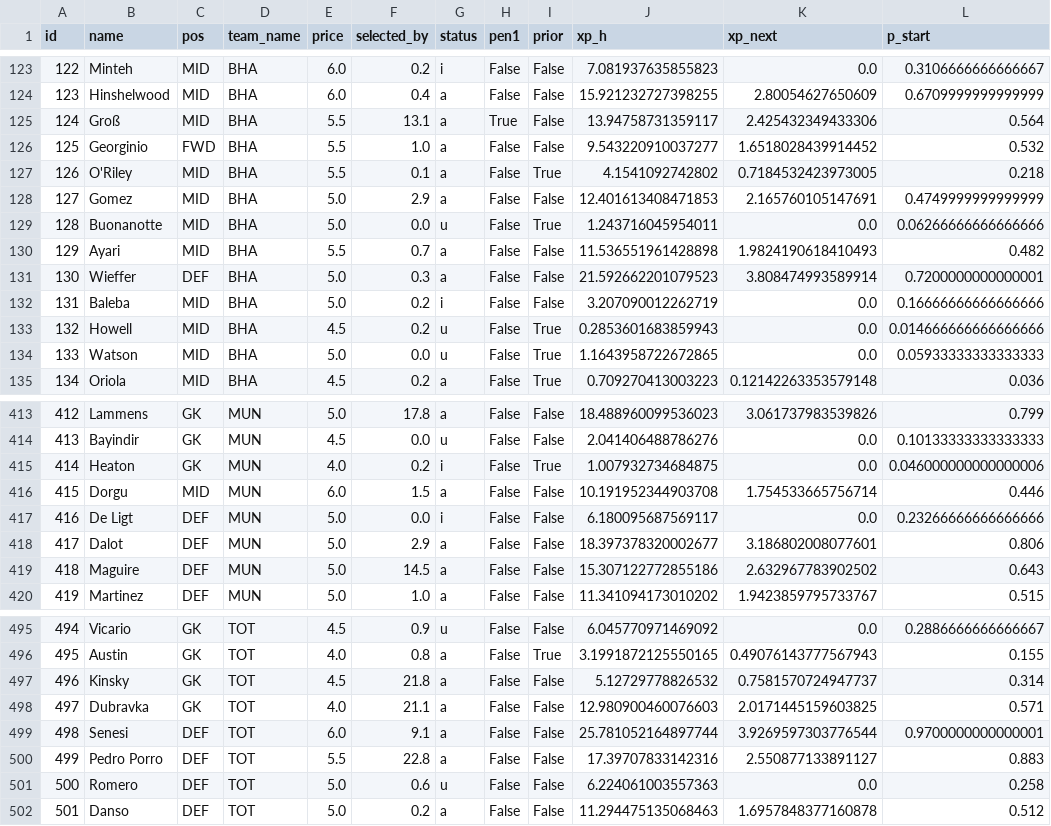
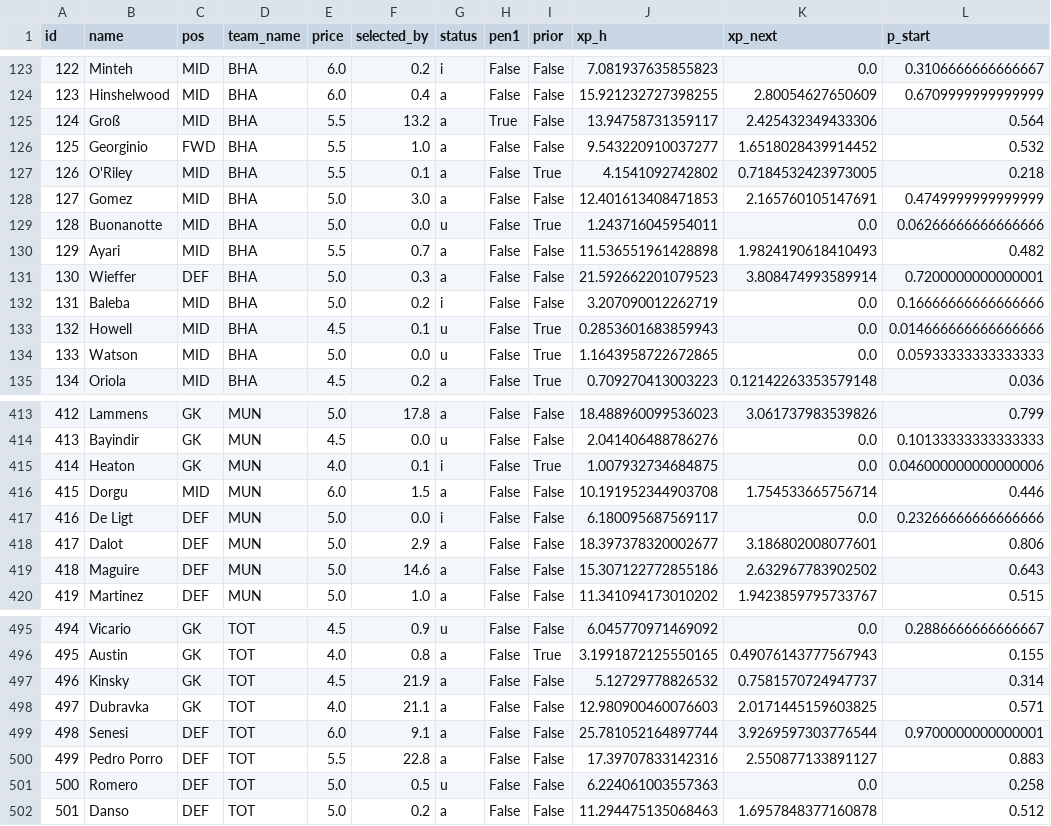
Before and after one commit to alexwijayapost/fpl, a CSV file: fpl-tools/out/projections_total.csv, drawn as a sheet; only a part is shown, gaps mark what is left out; the diff covers the shown part only; the diff names each change by its address in the sheet, - before the commit and + after, or states it on an @@ line.

```diff
--- a/fpl-tools/out/projections_total.csv
+++ b/fpl-tools/out/projections_total.csv
-F125 (selected_by): 13.1
+F125 (selected_by): 13.2
-F128 (selected_by): 2.9
+F128 (selected_by): 3.0
-F133 (selected_by): 0.2
+F133 (selected_by): 0.1
-F415 (selected_by): 0.2
+F415 (selected_by): 0.1
-F419 (selected_by): 14.5
+F419 (selected_by): 14.6
-F497 (selected_by): 21.8
+F497 (selected_by): 21.9
-F501 (selected_by): 0.6
+F501 (selected_by): 0.5
```
Also changed, not shown: 33 edited cells elsewhere in this file, fpl-tools/out/squad.csv, 5 other files.
